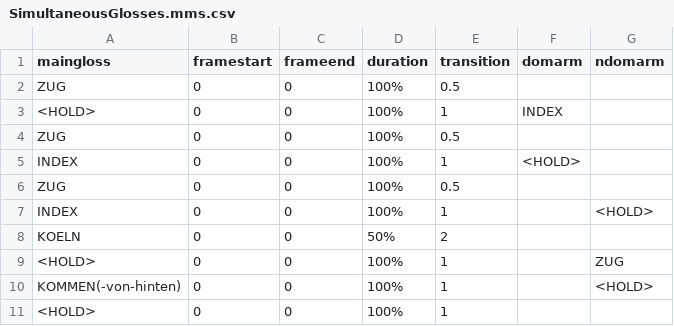
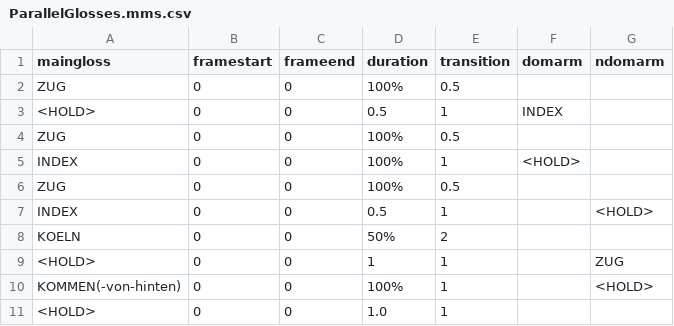
Before and after one commit to DFKI-SignLanguage/MMS-Player, a CSV file: MMS-examples/ParallelGlosses.mms.csv (was MMS-examples/SimultaneousGlosses.mms.csv), drawn as a sheet.

Commit message:
Cleanup of management of the maingloss. relative not allowed for HOLD.
MMS realization code revised to allow None for Blender file path if the maingloss is a HOLD.
Gloss info are not copied anymore from the previous roe if a maingloss is none.
Coherently, it is not NOT possible to specify a relative time duration (e.g., duration 60%) if the main gloss is <HOLD>.

```diff
--- a/MMS-examples/SimultaneousGlosses.mms.csv
+++ b/MMS-examples/ParallelGlosses.mms.csv
@@ -2,3 +2,3 @@ maingloss,framestart,frameend,duration,transition,domarm,ndomarm
 ZUG,0,0,100%,0.5,,
-<HOLD>,0,0,100%,1,INDEX,
+<HOLD>,0,0,0.5,1,INDEX,
 ZUG,0,0,100%,0.5,,
@@ -6,6 +6,6 @@ INDEX,0,0,100%,1,<HOLD>,
 ZUG,0,0,100%,0.5,,
-INDEX,0,0,100%,1,,<HOLD>
+INDEX,0,0,0.5,1,,<HOLD>
 KOELN,0,0,50%,2,,
-<HOLD>,0,0,100%,1,,ZUG
+<HOLD>,0,0,1,1,,ZUG
 KOMMEN(-von-hinten),0,0,100%,1,,<HOLD>
-<HOLD>,0,0,100%,1,,
+<HOLD>,0,0,1.0,1,,
```
Also changed, not shown: 3 other files.
